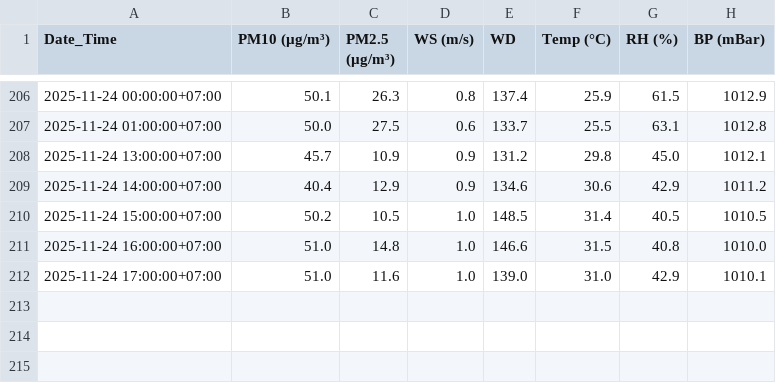
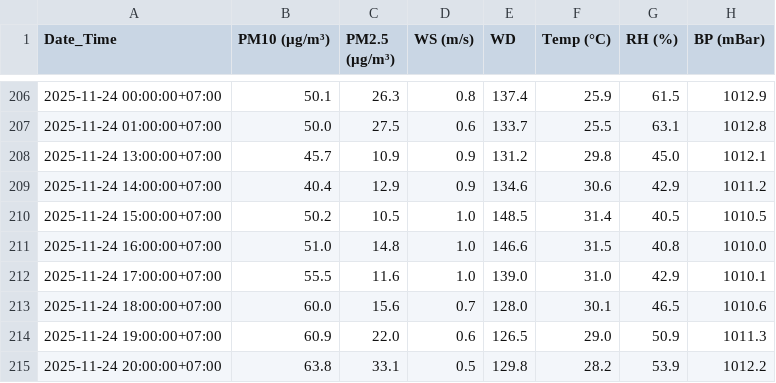
Before and after one commit to watcharin28/DSDEPM2_5, a CSV file: data/backups/latest.csv, drawn as a sheet; only a part is shown, gaps mark what is left out.

```diff
--- a/data/backups/latest.csv
+++ b/data/backups/latest.csv
@@ -211,2 +211,5 @@
 2025-11-24 16:00:00+07:00,51.0,14.8,1.0,146.6,31.5,40.8,1010.0
-2025-11-24 17:00:00+07:00,51.0,11.6,1.0,139.0,31.0,42.9,1010.1
+2025-11-24 17:00:00+07:00,55.5,11.6,1.0,139.0,31.0,42.9,1010.1
+2025-11-24 18:00:00+07:00,60.0,15.6,0.7,128.0,30.1,46.5,1010.6
+2025-11-24 19:00:00+07:00,60.9,22.0,0.6,126.5,29.0,50.9,1011.3
+2025-11-24 20:00:00+07:00,63.8,33.1,0.5,129.8,28.2,53.9,1012.2
```
Also changed, not shown: data/staging/cleaned_air.csv, data/staging/formatted_air.csv, 4 other files.
